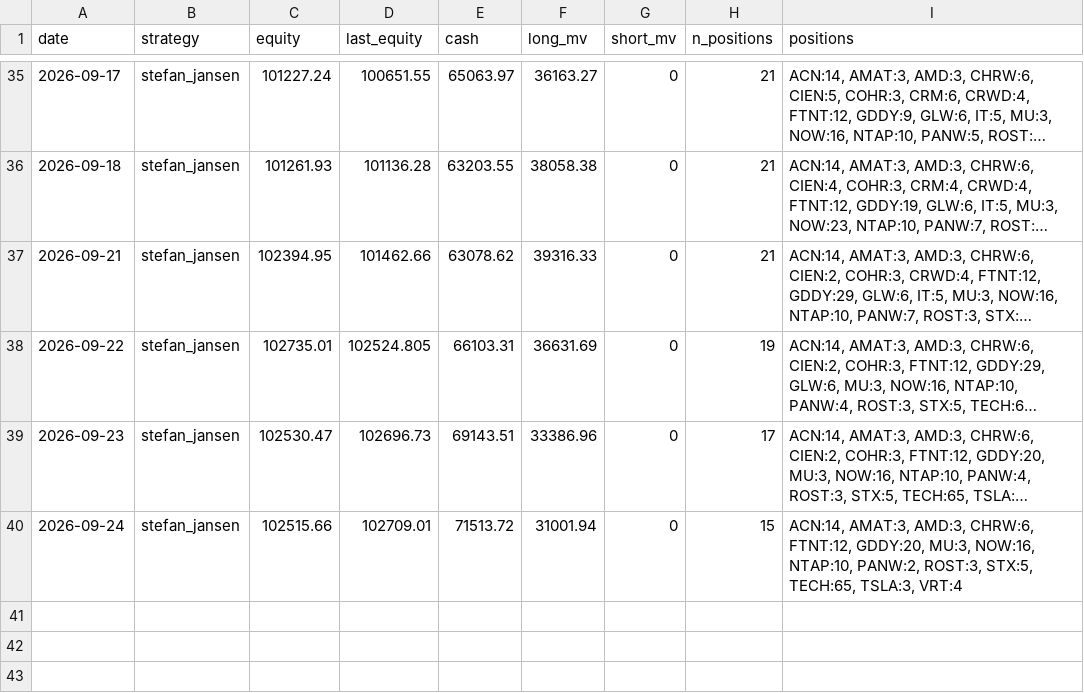
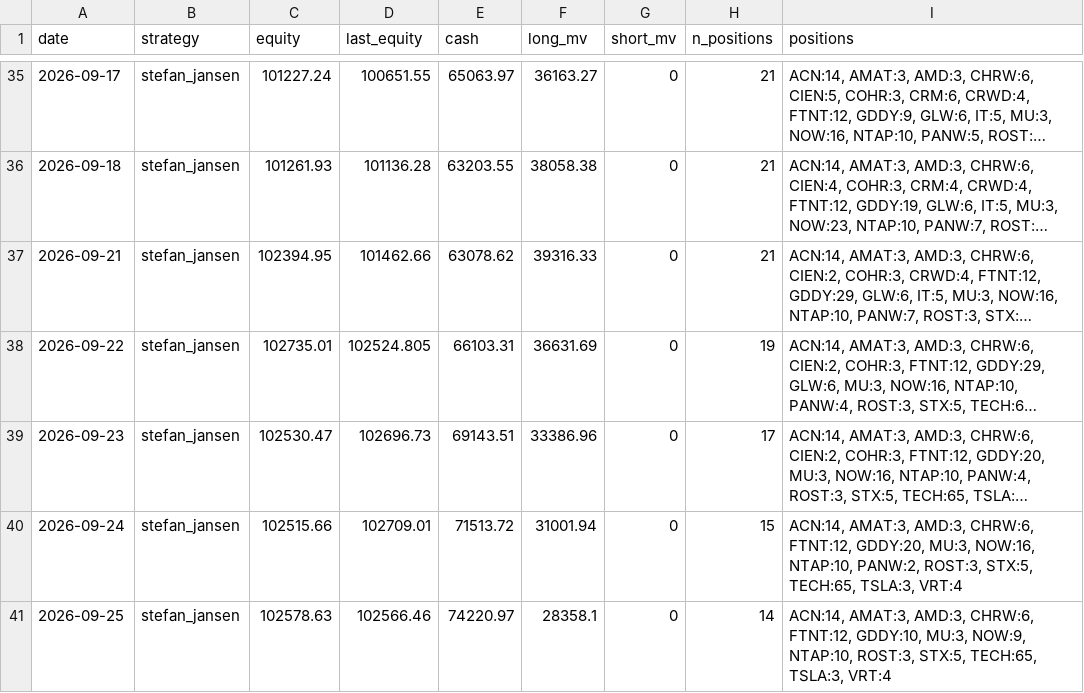
Before and after one commit to anwaar74/stefan_jansen_auto_trader, a CSV file: auto_trader/equity_log.csv, drawn as a sheet; only a part is shown, gaps mark what is left out; long unchanged cells end in …; the diff names each change by its address in the sheet, - before the commit and + after, or states it on an @@ line.

```diff
--- a/auto_trader/equity_log.csv
+++ b/auto_trader/equity_log.csv
+row 41: 2026-09-25 | stefan_jansen | 102578.63 | 102566.46 | 74220.97 | 28358.1 | 0 | 14 | ACN:14, AMAT:3, AMD:3, CHRW:6, FTNT:12, GDDY:10, MU:3, NOW:9, NTAP:10, ROST:3, STX:5, TECH:65, TSLA:3, VRT:4
```
Also changed, not shown: auto_trader/trades_log.csv, 1 other file.
